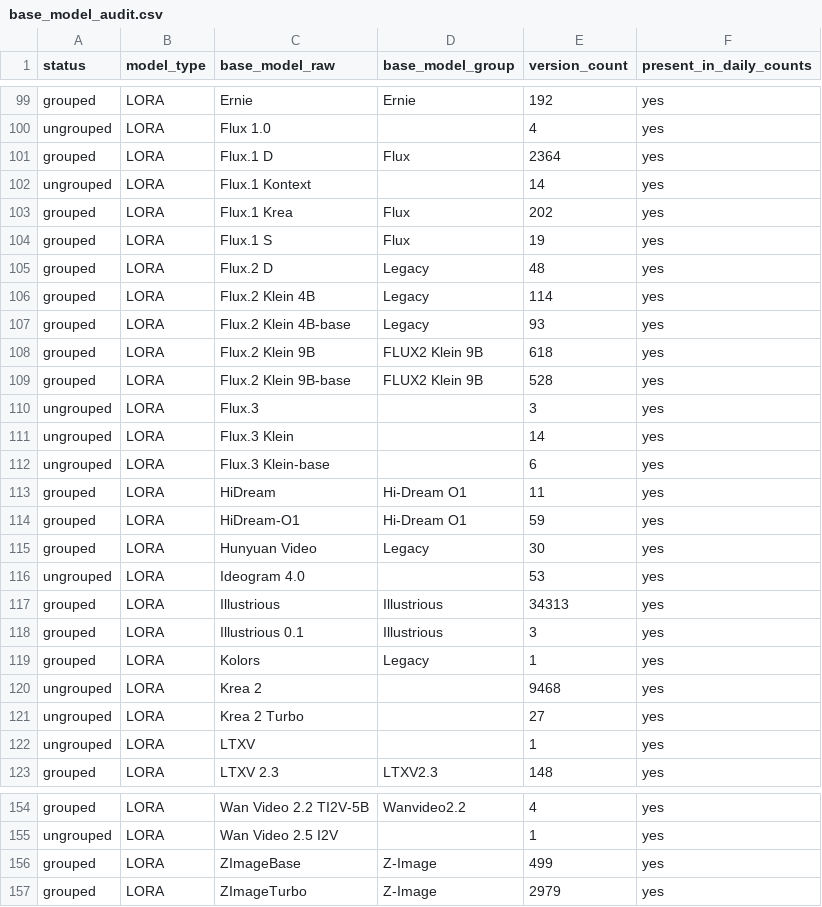
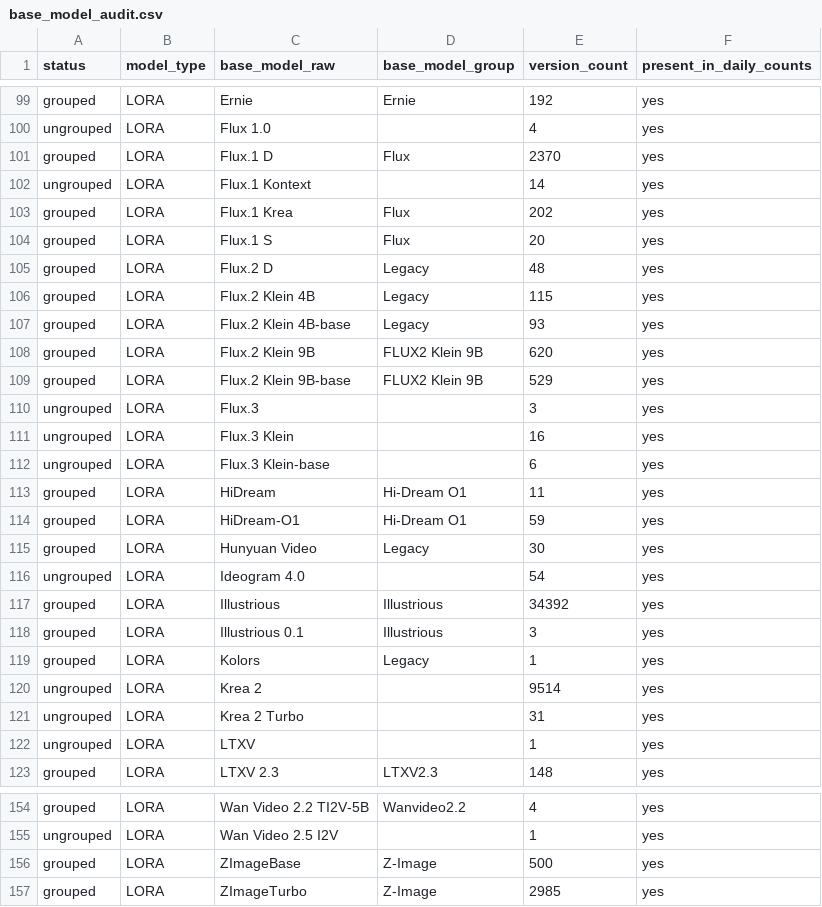
Before and after one commit to Shiba-2-shiba/civiresearch-experimental, a CSV file: data/exports/base_model_audit.csv, drawn as a sheet; only a part is shown, gaps mark what is left out; the diff covers the shown part only.

```diff
--- a/data/exports/base_model_audit.csv
+++ b/data/exports/base_model_audit.csv
@@ -100,13 +100,13 @@ grouped,LORA,Ernie,Ernie,192,yes
 ungrouped,LORA,Flux 1.0,,4,yes
-grouped,LORA,Flux.1 D,Flux,2364,yes
+grouped,LORA,Flux.1 D,Flux,2370,yes
 ungrouped,LORA,Flux.1 Kontext,,14,yes
 grouped,LORA,Flux.1 Krea,Flux,202,yes
-grouped,LORA,Flux.1 S,Flux,19,yes
+grouped,LORA,Flux.1 S,Flux,20,yes
 grouped,LORA,Flux.2 D,Legacy,48,yes
-grouped,LORA,Flux.2 Klein 4B,Legacy,114,yes
+grouped,LORA,Flux.2 Klein 4B,Legacy,115,yes
 grouped,LORA,Flux.2 Klein 4B-base,Legacy,93,yes
-grouped,LORA,Flux.2 Klein 9B,FLUX2 Klein 9B,618,yes
-grouped,LORA,Flux.2 Klein 9B-base,FLUX2 Klein 9B,528,yes
+grouped,LORA,Flux.2 Klein 9B,FLUX2 Klein 9B,620,yes
+grouped,LORA,Flux.2 Klein 9B-base,FLUX2 Klein 9B,529,yes
 ungrouped,LORA,Flux.3,,3,yes
-ungrouped,LORA,Flux.3 Klein,,14,yes
+ungrouped,LORA,Flux.3 Klein,,16,yes
 ungrouped,LORA,Flux.3 Klein-base,,6,yes
@@ -115,8 +115,8 @@ grouped,LORA,HiDream-O1,Hi-Dream O1,59,yes
 grouped,LORA,Hunyuan Video,Legacy,30,yes
-ungrouped,LORA,Ideogram 4.0,,53,yes
-grouped,LORA,Illustrious,Illustrious,34313,yes
+ungrouped,LORA,Ideogram 4.0,,54,yes
+grouped,LORA,Illustrious,Illustrious,34392,yes
 grouped,LORA,Illustrious 0.1,Illustrious,3,yes
 grouped,LORA,Kolors,Legacy,1,yes
-ungrouped,LORA,Krea 2,,9468,yes
-ungrouped,LORA,Krea 2 Turbo,,27,yes
+ungrouped,LORA,Krea 2,,9514,yes
+ungrouped,LORA,Krea 2 Turbo,,31,yes
 ungrouped,LORA,LTXV,,1,yes
@@ -155,3 +155,3 @@ grouped,LORA,Wan Video 2.2 TI2V-5B,Wanvideo2.2,4,yes
 ungrouped,LORA,Wan Video 2.5 I2V,,1,yes
-grouped,LORA,ZImageBase,Z-Image,499,yes
-grouped,LORA,ZImageTurbo,Z-Image,2979,yes
+grouped,LORA,ZImageBase,Z-Image,500,yes
+grouped,LORA,ZImageTurbo,Z-Image,2985,yes
```
Also changed, not shown: 11 edited cells elsewhere in this file, data/daily_counts.csv, data/exports/daily_counts.csv, 10 other files.
